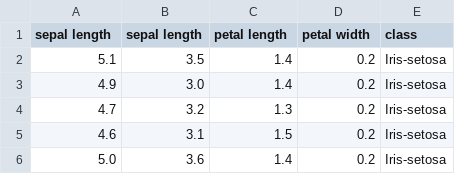
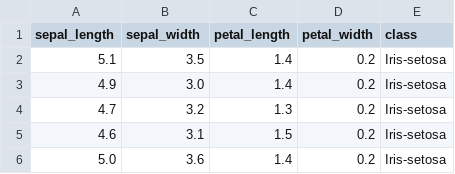
Before and after one commit to SDrag/Python-project, a CSV file: iris.csv, drawn as a sheet; only a part is shown.

Commit message:
Update iris.csv
fixing header column

```diff
--- a/iris.csv
+++ b/iris.csv
@@ -1,2 +1,2 @@
-sepal length,sepal length,petal length,petal width,class
+sepal_length,sepal_width,petal_length,petal_width,class
 5.1,3.5,1.4,0.2,Iris-setosa
```
